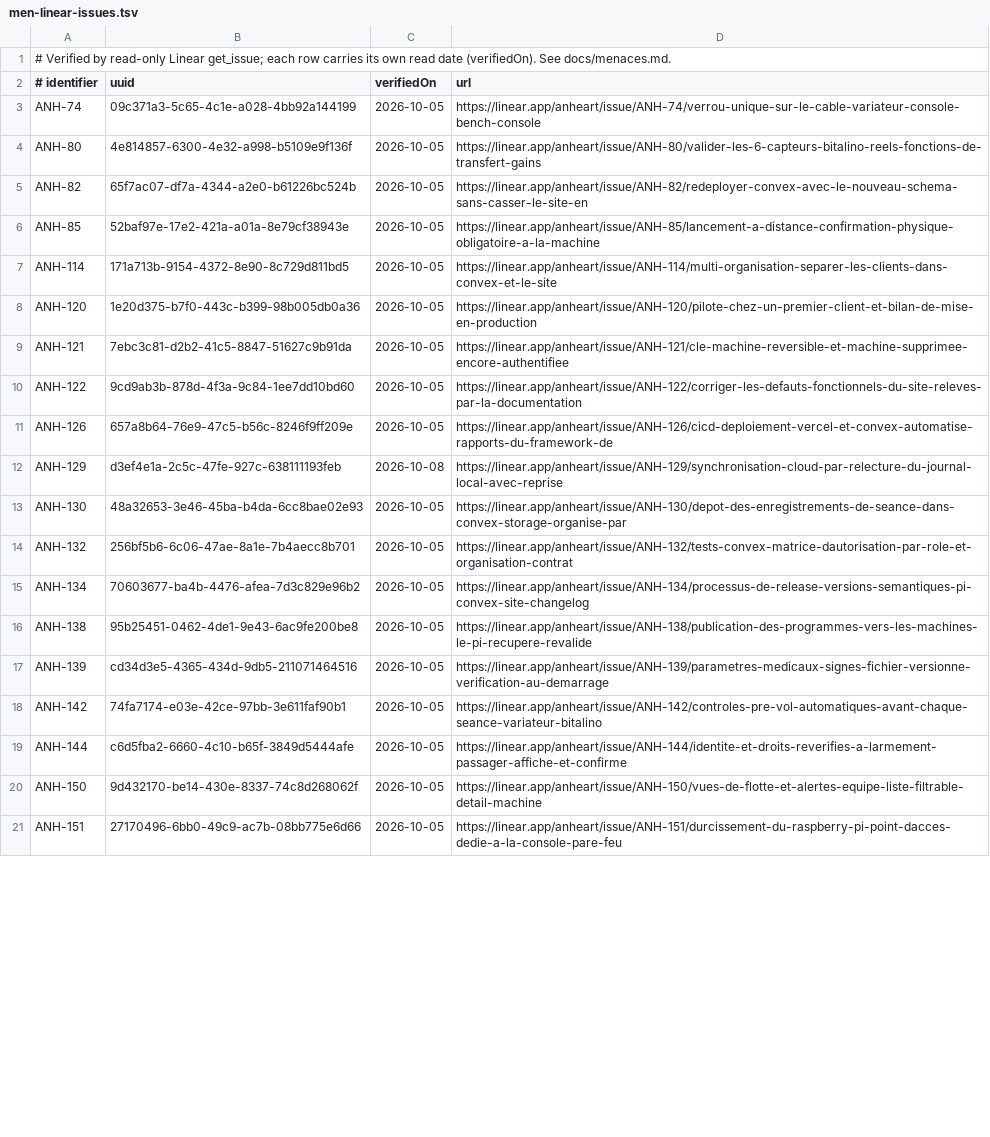
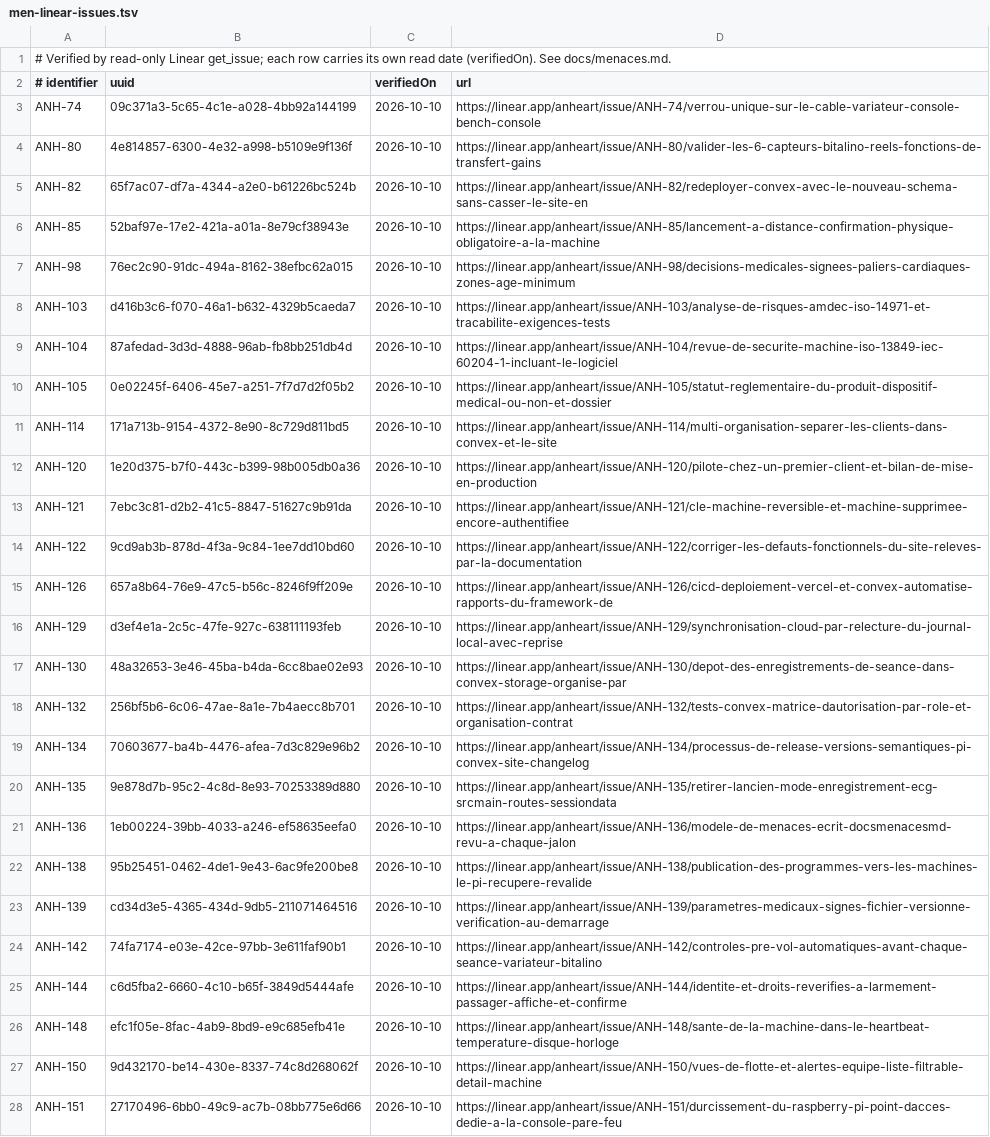
Before and after one commit to anheartpro-byte/Anheart, a TSV file: scripts/ci/men-linear-issues.tsv, drawn as a sheet; only a part is shown; addresses are those after the commit; the diff covers the shown part only; the diff names each change by its address in the sheet, - before the commit and + after, or states it on an @@ line.

Commit message:
ANH-221: redater le registre des menaces d'après la relecture des tickets dans Linear

```diff
--- a/scripts/ci/men-linear-issues.tsv
+++ b/scripts/ci/men-linear-issues.tsv
-C3:C6 (verifiedOn): 2026-10-05
+C3:C6 (verifiedOn): 2026-10-10
+row 7: ANH-98 | 76ec2c90-91dc-494a-8162-38efbc62a015 | 2026-10-10 | https://linear.app/anheart/issue/ANH-98/decisions-medicales-signees-paliers-cardiaques-zones-age-minimum
+row 8: ANH-103 | d416b3c6-f070-46a1-b632-4329b5caeda7 | 2026-10-10 | https://linear.app/anheart/issue/ANH-103/analyse-de-risques-amdec-iso-14971-et-tracabilite-exigences-tests
+row 9: ANH-104 | 87afedad-3d3d-4888-96ab-fb8bb251db4d | 2026-10-10 | https://linear.app/anheart/issue/ANH-104/revue-de-securite-machine-iso-13849-iec-60204-1-incluant-le-logiciel
+row 10: ANH-105 | 0e02245f-6406-45e7-a251-7f7d7d2f05b2 | 2026-10-10 | https://linear.app/anheart/issue/ANH-105/statut-reglementaire-du-produit-dispositif-medical-ou-non-et-dossier
-C11:C15 (verifiedOn): 2026-10-05
+C11:C15 (verifiedOn): 2026-10-10
-C16 (verifiedOn): 2026-10-08
+C16 (verifiedOn): 2026-10-10
-C17:C19 (verifiedOn): 2026-10-05
+C17:C19 (verifiedOn): 2026-10-10
+row 20: ANH-135 | 9e878d7b-95c2-4c8d-8e93-70253389d880 | 2026-10-10 | https://linear.app/anheart/issue/ANH-135/retirer-lancien-mode-enregistrement-ecg-srcmain-routes-sessiondata
+row 21: ANH-136 | 1eb00224-39bb-4033-a246-ef58635eefa0 | 2026-10-10 | https://linear.app/anheart/issue/ANH-136/modele-de-menaces-ecrit-docsmenacesmd-revu-a-chaque-jalon
-C22:C25 (verifiedOn): 2026-10-05
+C22:C25 (verifiedOn): 2026-10-10
+row 26: ANH-148 | efc1f05e-8fac-4ab9-8bd9-e9c685efb41e | 2026-10-10 | https://linear.app/anheart/issue/ANH-148/sante-de-la-machine-dans-le-heartbeat-temperature-disque-horloge
-C27:C28 (verifiedOn): 2026-10-05
+C27:C28 (verifiedOn): 2026-10-10
```
Also changed, not shown: 13 edited cells elsewhere in this file, 2 other files.
